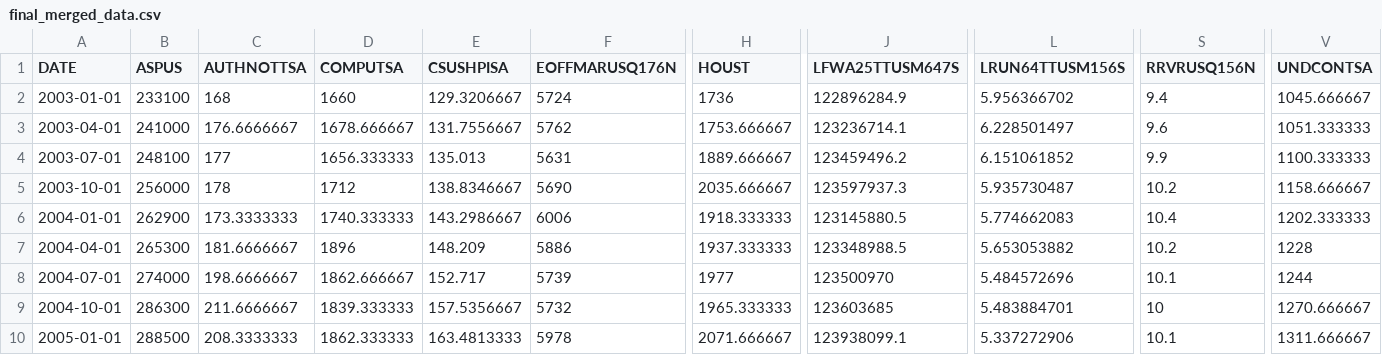
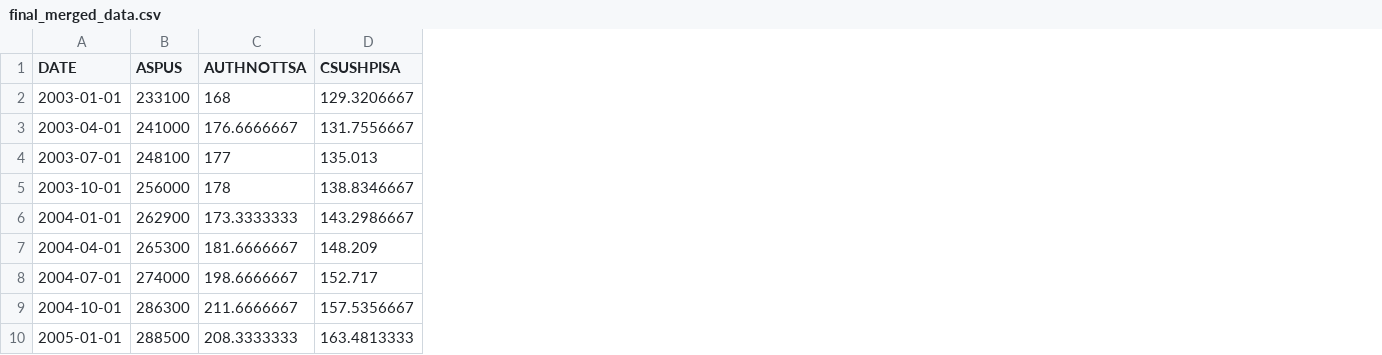
Before and after one commit to vinayhr01/US-Home-Prices-Analysis-Project, a CSV file: final_merged_data.csv, drawn as a sheet; only a part is shown, gaps mark what is left out; the diff names each change by its address in the sheet, - before the commit and + after, or states it on an @@ line.

```diff
--- a/final_merged_data.csv
+++ b/final_merged_data.csv
-column D (COMPUTSA), rows 2-10: 1660 | 1678.666667 | 1656.333333 | 1712 | 1740.333333 | 1896 | 1862.666667 | 1839.333333 | 1862.333333
-column F (EOFFMARUSQ176N), rows 2-10: 5724 | 5762 | 5631 | 5690 | 6006 | 5886 | 5739 | 5732 | 5978
-column H (HOUST), rows 2-10: 1736 | 1753.666667 | 1889.666667 | 2035.666667 | 1918.333333 | 1937.333333 | 1977 | 1965.333333 | 2071.666667
-column J (LFWA25TTUSM647S), rows 2-10: 122896284.9 | 123236714.1 | 123459496.2 | 123597937.3 | 123145880.5 | 123348988.5 | 123500970 | 123603685 | 123938099.1
-column L (LRUN64TTUSM156S), rows 2-10: 5.956366702 | 6.228501497 | 6.151061852 | 5.935730487 | 5.774662083 | 5.653053882 | 5.484572696 | 5.483884701 | 5.337272906
-column S (RRVRUSQ156N), rows 2-10: 9.4 | 9.6 | 9.9 | 10.2 | 10.4 | 10.2 | 10.1 | 10 | 10.1
-column V (UNDCONTSA), rows 2-10: 1045.666667 | 1051.333333 | 1100.333333 | 1158.666667 | 1202.333333 | 1228 | 1244 | 1270.666667 | 1311.666667
```
Also changed, not shown: final_Factors.csv, 20 other files.
